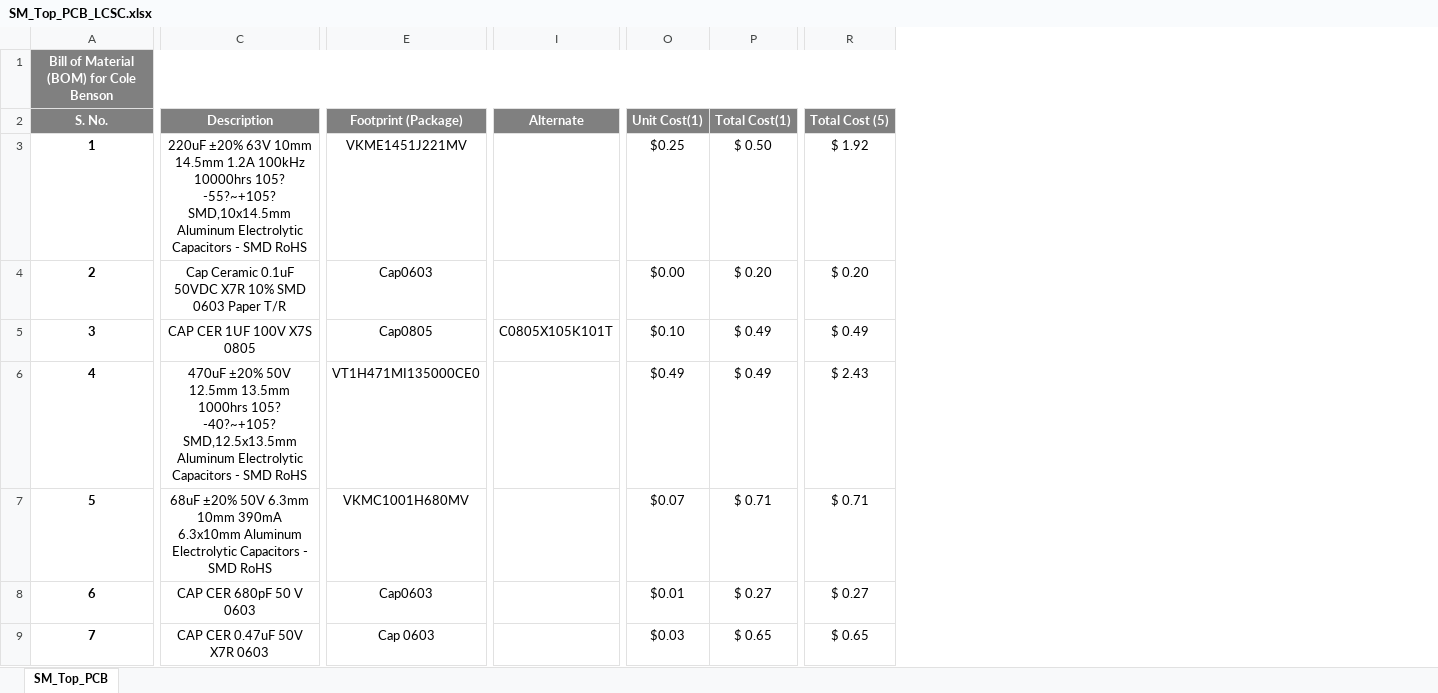
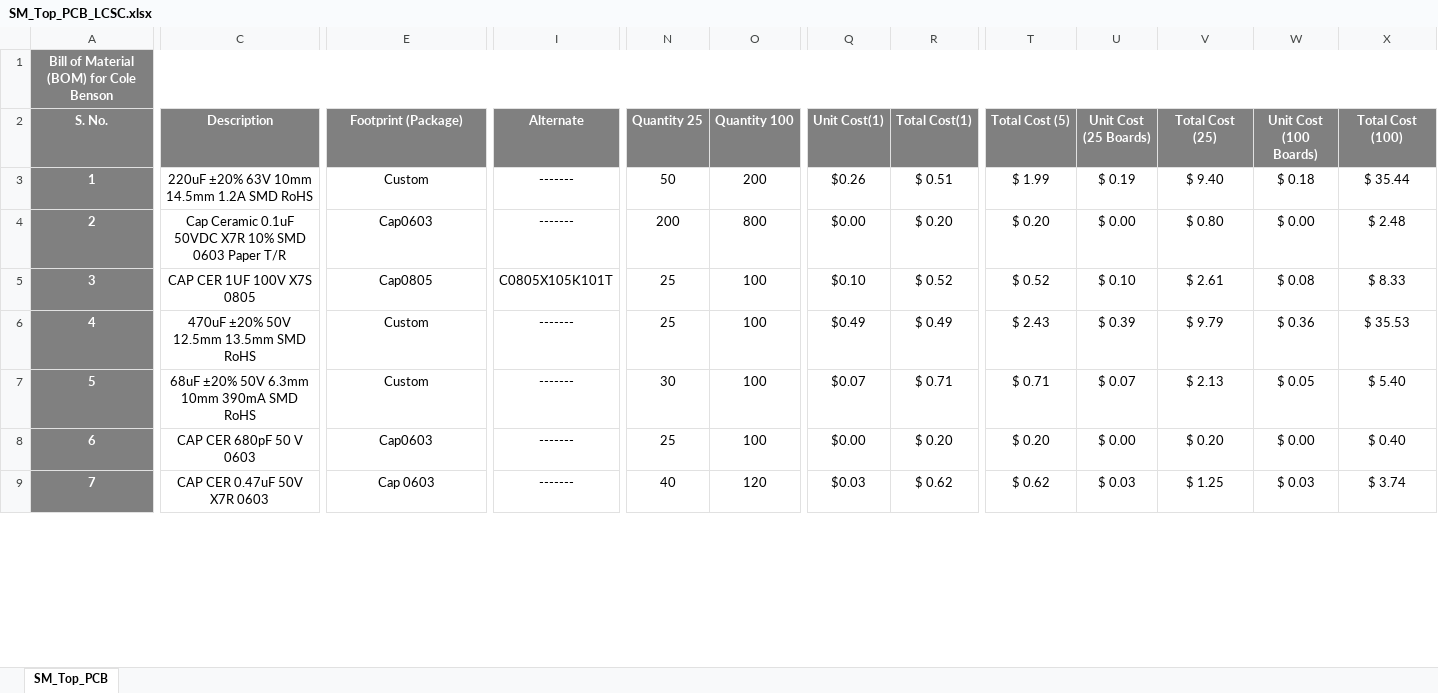
Before and after one commit to eSpark-Backup/colebenson-smartmotors, an Excel workbook: Deliverables/SM_Top Board/_BOM/SM_Top_PCB_LCSC.xlsx, sheet SM_Top_PCB, drawn as a sheet; only a part is shown, gaps mark what is left out; values as stored, in another font and other column widths than the file's, no borders; conditional formats not drawn; addresses are those after the commit; the diff covers the shown part only; the diff names each change by its address in the sheet, - before the commit and + after, or states it on an @@ line.

```diff
--- a/Deliverables/SM_Top Board/_BOM/SM_Top_PCB_LCSC.xlsx (sheet SM_Top_PCB)
+++ b/Deliverables/SM_Top Board/_BOM/SM_Top_PCB_LCSC.xlsx (sheet SM_Top_PCB)
+column N (Quantity 25), rows 3-9: 50 | 200 | 25 | 25 | 30 | 25 | 40
+column O (Quantity 100), rows 3-9: 200 | 800 | 100 | 100 | 100 | 100 | 120
+column U (Unit Cost (25 Boards)), rows 3-9: $ 0.19 | $ 0.00 | $ 0.10 | $ 0.39 | $ 0.07 | $ 0.00 | $ 0.03
+column V (Total Cost (25)), rows 3-9: $ 9.40 | $ 0.80 | $ 2.61 | $ 9.79 | $ 2.13 | $ 0.20 | $ 1.25
+column W (Unit Cost (100 Boards)), rows 3-9: $ 0.18 | $ 0.00 | $ 0.08 | $ 0.36 | $ 0.05 | $ 0.00 | $ 0.03
+column X (Total Cost (100)), rows 3-9: $ 35.44 | $ 2.48 | $ 8.33 | $ 35.53 | $ 5.40 | $ 0.40 | $ 3.74
@@ A3:A9 fill: none → #808080, text colour: black → #FFFFFF @@
-C3 (Description): …14.5mm 1.2A 100kHz 10000hrs 105? -55?~+105? SMD,10x14.5mm Aluminum Electrolytic Capacitors - SMD RoHS
+C3 (Description): …14.5mm 1.2A SMD RoHS
-E3 (Footprint (Package)): VKME1451J221MV
+E3 (Footprint (Package)): Custom
-I3:I4 (Alternate): (empty)
+I3:I4 (Alternate): -------
-Q3 (Unit Cost(1)): $0.25
+Q3 (Unit Cost(1)): $0.26
-R3 (Total Cost(1)): $ 0.50
+R3 (Total Cost(1)): $ 0.51
-T3 (Total Cost (5)): $ 1.92
+T3 (Total Cost (5)): $ 1.99
-R5 (Total Cost(1)): $ 0.49
+R5 (Total Cost(1)): $ 0.52
-T5 (Total Cost (5)): $ 0.49
+T5 (Total Cost (5)): $ 0.52
-C6 (Description): …12.5mm 13.5mm 1000hrs 105? -40?~+105? SMD,12.5x13.5mm Aluminum Electrolytic Capacitors - SMD RoHS
+C6 (Description): …12.5mm 13.5mm SMD RoHS
-E6 (Footprint (Package)): VT1H471MI135000CE0
+E6 (Footprint (Package)): Custom
-I6:I9 (Alternate): (empty)
+I6:I9 (Alternate): -------
-C7 (Description): …10mm 390mA 6.3x10mm Aluminum Electrolytic Capacitors - SMD RoHS
+C7 (Description): …10mm 390mA SMD RoHS
-E7 (Footprint (Package)): VKMC1001H680MV
+E7 (Footprint (Package)): Custom
-Q8 (Unit Cost(1)): $0.01
+Q8 (Unit Cost(1)): $0.00
-R8 (Total Cost(1)): $ 0.27
+R8 (Total Cost(1)): $ 0.20
-T8 (Total Cost (5)): $ 0.27
+T8 (Total Cost (5)): $ 0.20
-R9 (Total Cost(1)): $ 0.65
+R9 (Total Cost(1)): $ 0.62
-T9 (Total Cost (5)): $ 0.65
+T9 (Total Cost (5)): $ 0.62
```
Also changed, not shown: 79 edited cells, cell formats and merged cells elsewhere in this sheet, formulas that keep their value, Deliverables/SM_Bottom Board/_BOM/SM_Bottom_Board_DigiKey.xlsx, Deliverables/SM_Top Board/_BOM/SM_Top_PCB_DigiKey.xlsx.
